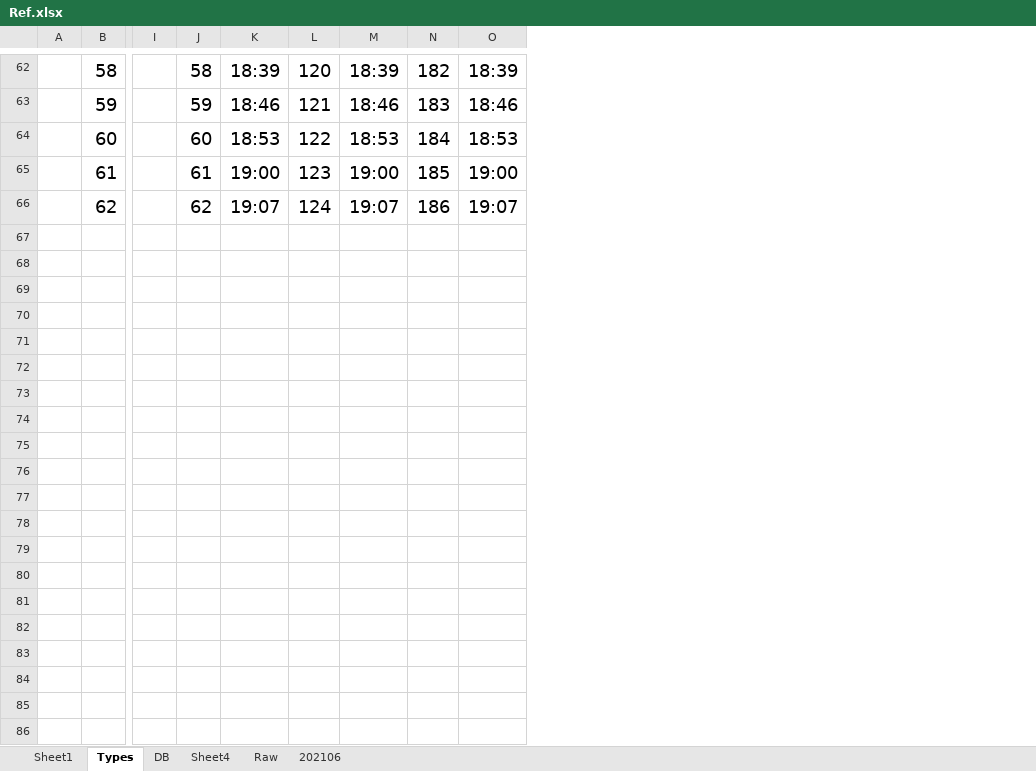
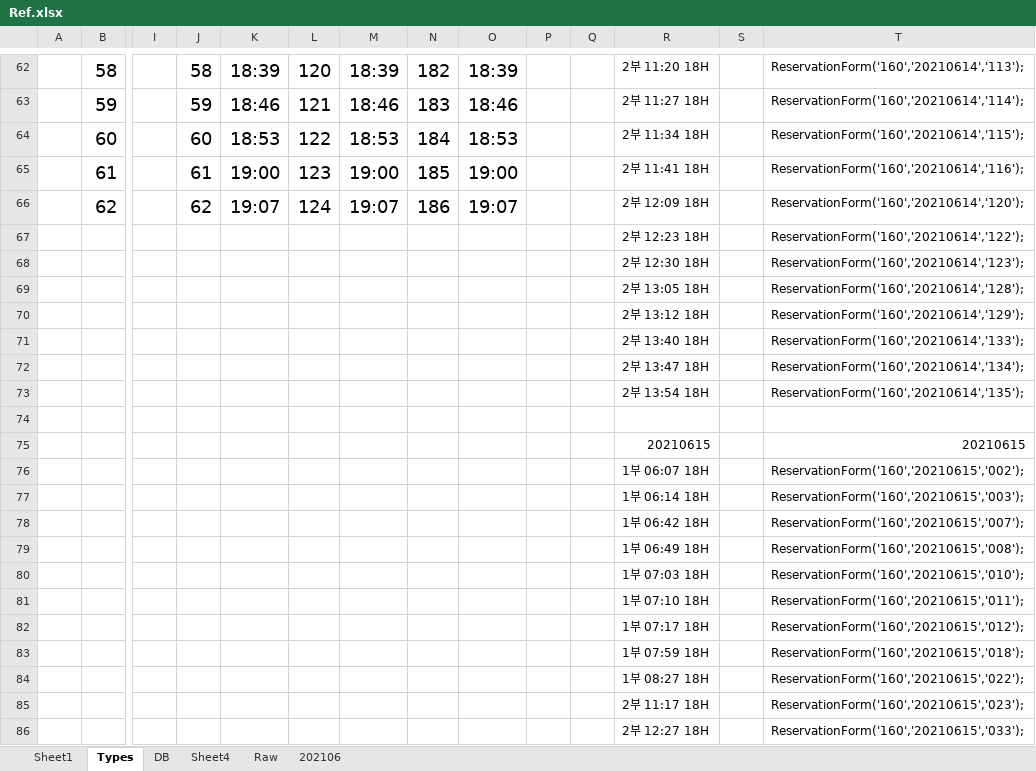
Before and after one commit to leokim8012/GolfCCReservationBot, an Excel workbook: Ref.xlsx, sheet Types, drawn as a sheet; only a part is shown, gaps mark what is left out; values as stored, in another font and other column widths than the file's, no borders; rows hold the shown columns only; the diff covers the shown part only; the diff names each change by its address in the sheet, - before the commit and + after, or states it on an @@ line.

```diff
--- a/Ref.xlsx (sheet Types)
+++ b/Ref.xlsx (sheet Types)
+column P, empty
+column Q, empty
+column R, rows 62-66: 2부 11:20 18H | 2부 11:27 18H | 2부 11:34 18H | 2부 11:41 18H | 2부 12:09 18H
+column S, empty
+column T, rows 62-66: ReservationForm('160','20210614','113'); | ReservationForm('160','20210614','114'); | ReservationForm('160','20210614','115'); | ReservationForm('160','20210614','116'); | ReservationForm('160','20210614','120');
+row 67:  |  |  |  |  |  |  |  |  |  |  | 2부 12:23 18H |  | ReservationForm('160','20210614','122');
+row 68:  |  |  |  |  |  |  |  |  |  |  | 2부 12:30 18H |  | ReservationForm('160','20210614','123');
+row 69:  |  |  |  |  |  |  |  |  |  |  | 2부 13:05 18H |  | ReservationForm('160','20210614','128');
+row 70:  |  |  |  |  |  |  |  |  |  |  | 2부 13:12 18H |  | ReservationForm('160','20210614','129');
+row 71:  |  |  |  |  |  |  |  |  |  |  | 2부 13:40 18H |  | ReservationForm('160','20210614','133');
+row 72:  |  |  |  |  |  |  |  |  |  |  | 2부 13:47 18H |  | ReservationForm('160','20210614','134');
+row 73:  |  |  |  |  |  |  |  |  |  |  | 2부 13:54 18H |  | ReservationForm('160','20210614','135');
+row 74: (empty)
+row 75:  |  |  |  |  |  |  |  |  |  |  | 20210615 |  | 20210615
+row 76:  |  |  |  |  |  |  |  |  |  |  | 1부 06:07 18H |  | ReservationForm('160','20210615','002');
+row 77:  |  |  |  |  |  |  |  |  |  |  | 1부 06:14 18H |  | ReservationForm('160','20210615','003');
+row 78:  |  |  |  |  |  |  |  |  |  |  | 1부 06:42 18H |  | ReservationForm('160','20210615','007');
+row 79:  |  |  |  |  |  |  |  |  |  |  | 1부 06:49 18H |  | ReservationForm('160','20210615','008');
+row 80:  |  |  |  |  |  |  |  |  |  |  | 1부 07:03 18H |  | ReservationForm('160','20210615','010');
+row 81:  |  |  |  |  |  |  |  |  |  |  | 1부 07:10 18H |  | ReservationForm('160','20210615','011');
+row 82:  |  |  |  |  |  |  |  |  |  |  | 1부 07:17 18H |  | ReservationForm('160','20210615','012');
+row 83:  |  |  |  |  |  |  |  |  |  |  | 1부 07:59 18H |  | ReservationForm('160','20210615','018');
+row 84:  |  |  |  |  |  |  |  |  |  |  | 1부 08:27 18H |  | ReservationForm('160','20210615','022');
+row 85:  |  |  |  |  |  |  |  |  |  |  | 2부 11:17 18H |  | ReservationForm('160','20210615','023');
+row 86:  |  |  |  |  |  |  |  |  |  |  | 2부 12:27 18H |  | ReservationForm('160','20210615','033');
```
Also changed, not shown: 769 added rows elsewhere in this sheet, 3 other files.
